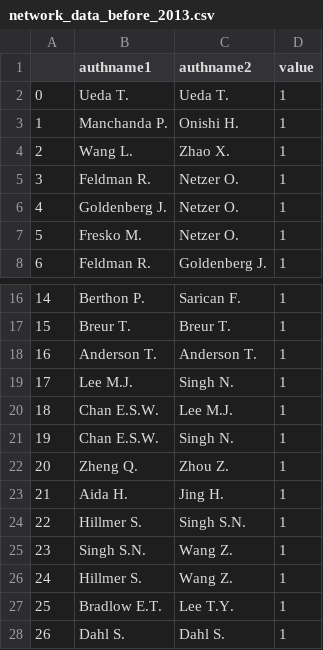
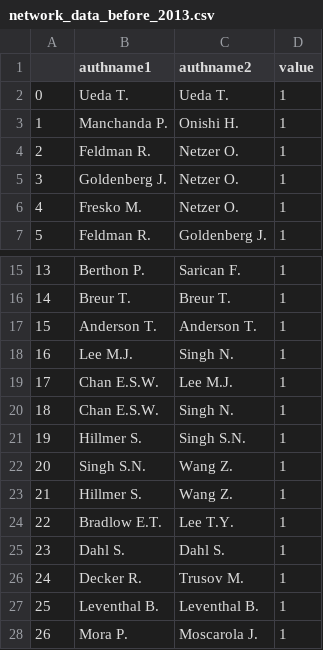
Before and after one commit to oliviercaron/systematic_lit_review, a CSV file: networks/csv/network_data_before_2013.csv, drawn as a sheet; only a part is shown, gaps mark what is left out; the shorter side is filled out with more unchanged rows; removed rows and columns are numbered as before the commit, all else as after; the diff covers the shown part only; the diff names each change by its address in the sheet, - before the commit and + after, or states it on an @@ line.

```diff
--- a/networks/csv/network_data_before_2013.csv
+++ b/networks/csv/network_data_before_2013.csv
-row 4: 2 | Wang L. | Zhao X. | 1
@@ column A renumbered between rows 4 and 47 @@
-row 22: 20 | Zheng Q. | Zhou Z. | 1
-row 23: 21 | Aida H. | Jing H. | 1
```
Also changed, not shown: 45 removed rows elsewhere in this file, networks/csv/network_data_2013_2017.csv, networks/csv/network_data_2018_2021.csv, 19 other files.
